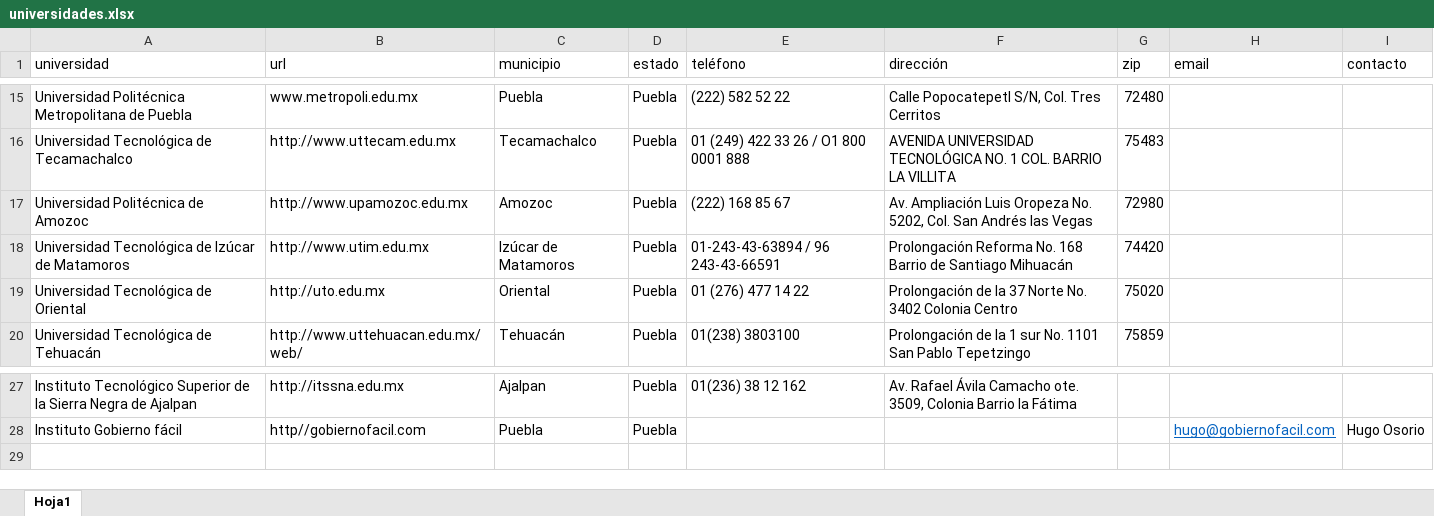
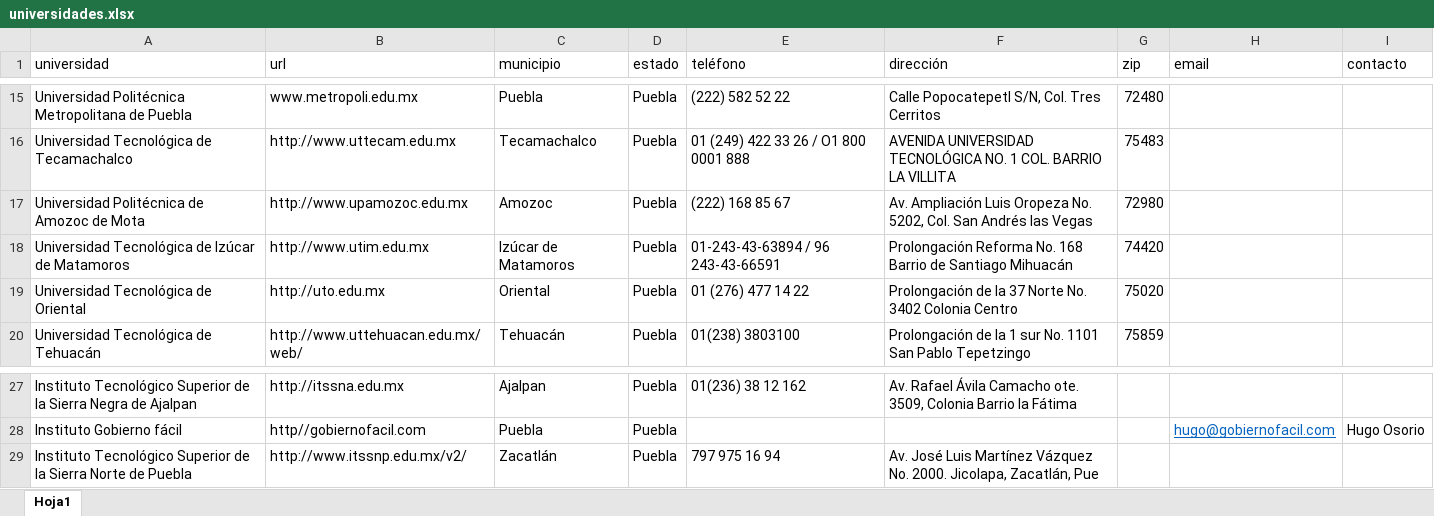
Before and after one commit to GobiernoFacil/vinculacion, an Excel workbook: data/universidades.xlsx, sheet Hoja1, drawn as a sheet; only a part is shown, gaps mark what is left out; values as stored, in another font and other column widths than the file's, no borders; the diff names each change by its address in the sheet, - before the commit and + after, or states it on an @@ line.

```diff
--- a/data/universidades.xlsx (sheet Hoja1)
+++ b/data/universidades.xlsx (sheet Hoja1)
-A17 (universidad): Universidad Politécnica de Amozoc
+A17 (universidad): Universidad Politécnica de Amozoc de Mota
+row 29: Instituto Tecnológico Superior de la Sierra Norte de Puebla | http://www.itssnp.edu.mx/v2/ | Zacatlán | Puebla | 797 975 16 94 | Av. José Luis Martínez Vázquez No. 2000. Jicolapa, Zacatlán, Pue
```
Also changed, not shown: 10 other files.
